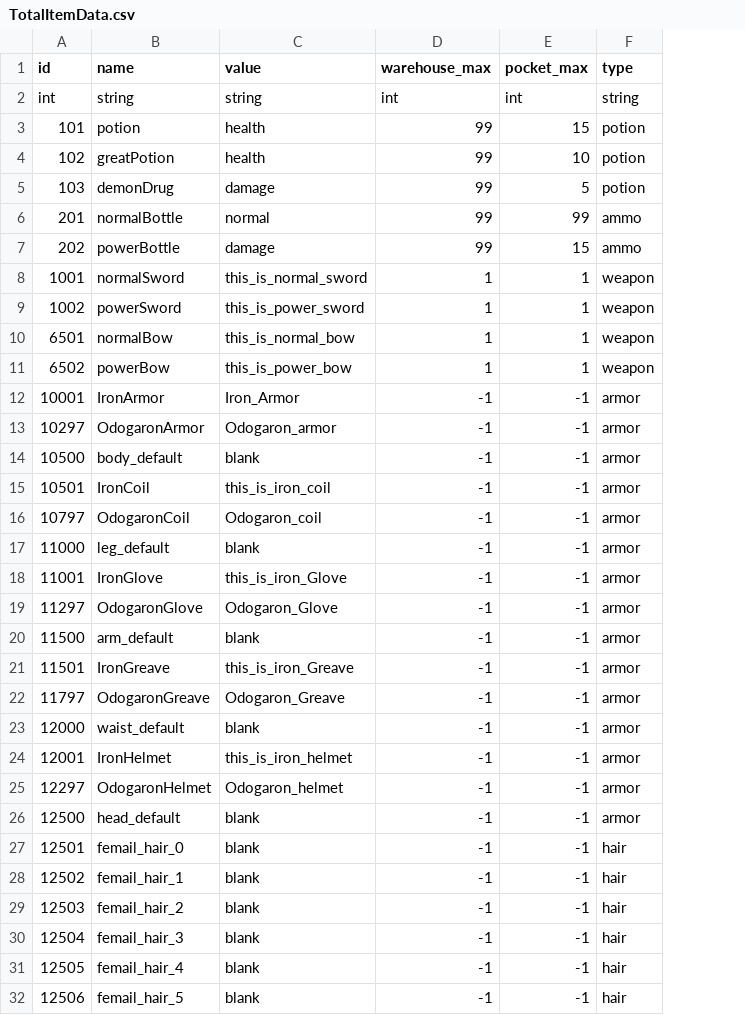
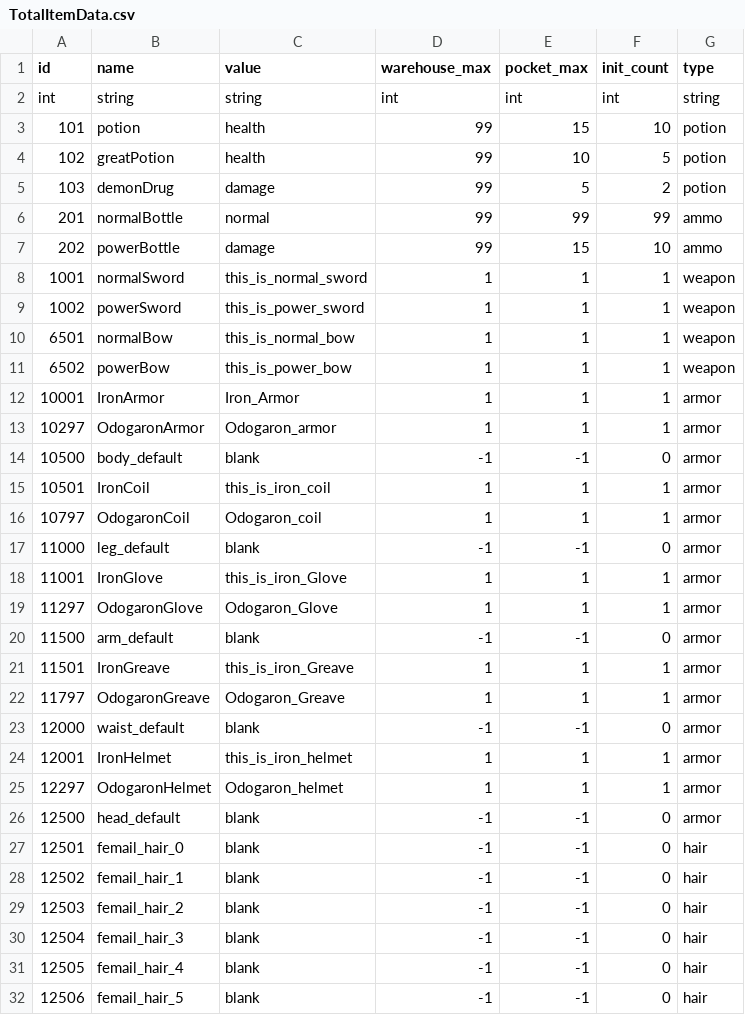
Before and after one commit to AZ-KGCA/AZ_MHW, a CSV file: RawContent/Csv/TotalItemData.csv, drawn as a sheet; only a part is shown; the diff names each change by its address in the sheet, - before the commit and + after, or states it on an @@ line.

Commit message:
feat : update TotalItem, inventoryMgr

```diff
--- a/RawContent/Csv/TotalItemData.csv
+++ b/RawContent/Csv/TotalItemData.csv
+column F (init_count), rows 2-32: int | 10 | 5 | 2 | 99 | 10 | 1 | 1 | 1 | 1 | 1 | 1 | 0 | 1 | 1 | 0 | 1 | 1 | 0 | 1 | 1 | 0 | 1 | 1 | 0 | 0 | 0 | 0 | 0 | 0 | 0
-D12:D13 (warehouse_max): -1
+D12:D13 (warehouse_max): 1
-E12:E13 (pocket_max): -1
+E12:E13 (pocket_max): 1
-D15:D16 (warehouse_max): -1
+D15:D16 (warehouse_max): 1
-E15:E16 (pocket_max): -1
+E15:E16 (pocket_max): 1
-D18:D19 (warehouse_max): -1
+D18:D19 (warehouse_max): 1
-E18:E19 (pocket_max): -1
+E18:E19 (pocket_max): 1
-D21:D22 (warehouse_max): -1
+D21:D22 (warehouse_max): 1
-E21:E22 (pocket_max): -1
+E21:E22 (pocket_max): 1
-D24:D25 (warehouse_max): -1
+D24:D25 (warehouse_max): 1
-E24:E25 (pocket_max): -1
+E24:E25 (pocket_max): 1
```
Also changed, not shown: 6 other files.
